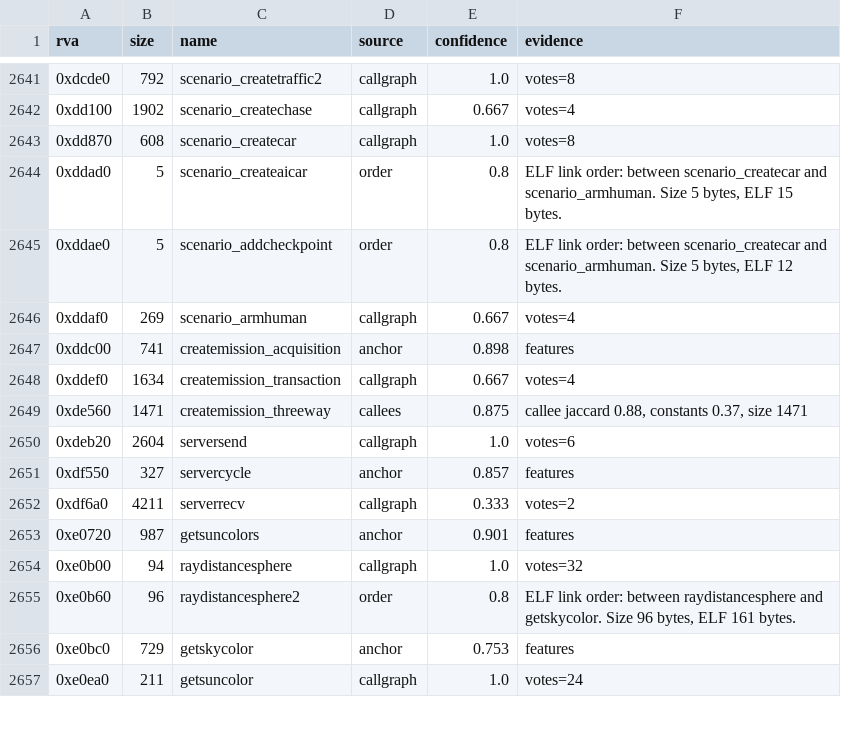
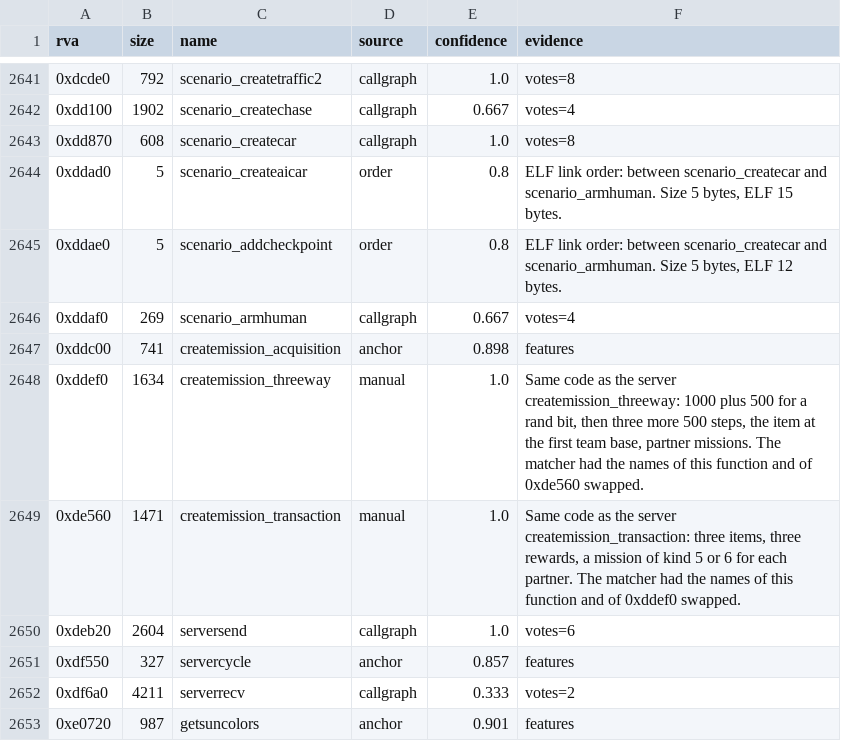
Before and after one commit to TheGreatVulpzin/OpenSubRosa24, a CSV file: analysis/client_win/functions.csv, drawn as a sheet; only a part is shown, gaps mark what is left out; the shorter side is filled out with more unchanged rows.

Commit message:
Client C0x: createmission_acquisition, createmission_transaction, createmission_threeway and createvehicle in clean C
The matcher had the names of 0xddef0 and 0xde560 swapped. With the names fixed, threeway and transaction use the server code and give 60 of 60 synthetic calls the same. The client acquisition is its own function: it returns the next scenario id and calls the client chase and guard builders (60 of 60 same). createvehicle matches for type 0 (16 of 60) and returns an uninitialized local for another type (known difference).

```diff
--- a/analysis/client_win/functions.csv
+++ b/analysis/client_win/functions.csv
@@ -2647,4 +2647,4 @@ rva,size,name,source,confidence,evidence
 0xddc00,741,createmission_acquisition,anchor,0.898,features
-0xddef0,1634,createmission_transaction,callgraph,0.667,votes=4
-0xde560,1471,createmission_threeway,callees,0.875,"callee jaccard 0.88, constants 0.37, size 1471"
+0xddef0,1634,createmission_threeway,manual,1.0,"Same code as the server createmission_threeway: 1000 plus 500 for a rand bit, then three more 500 steps, the item at the first team base, partner missions. The matcher had the names of this function and of 0xde560 swapped."
+0xde560,1471,createmission_transaction,manual,1.0,"Same code as the server createmission_transaction: three items, three rewards, a mission of kind 5 or 6 for each partner. The matcher had the names of this function and of 0xddef0 swapped."
 0xdeb20,2604,serversend,callgraph,1.0,votes=6
```
Also changed, not shown: analysis/client_win/groups.csv, 6 other files.
